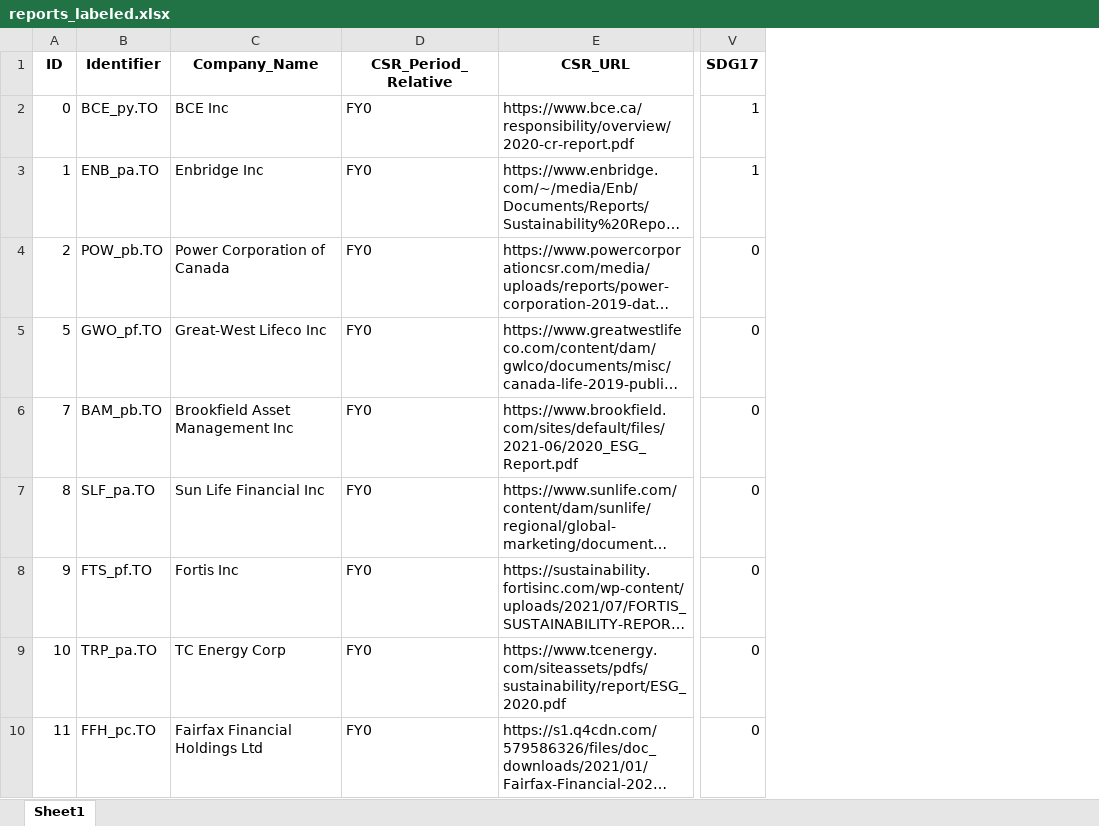
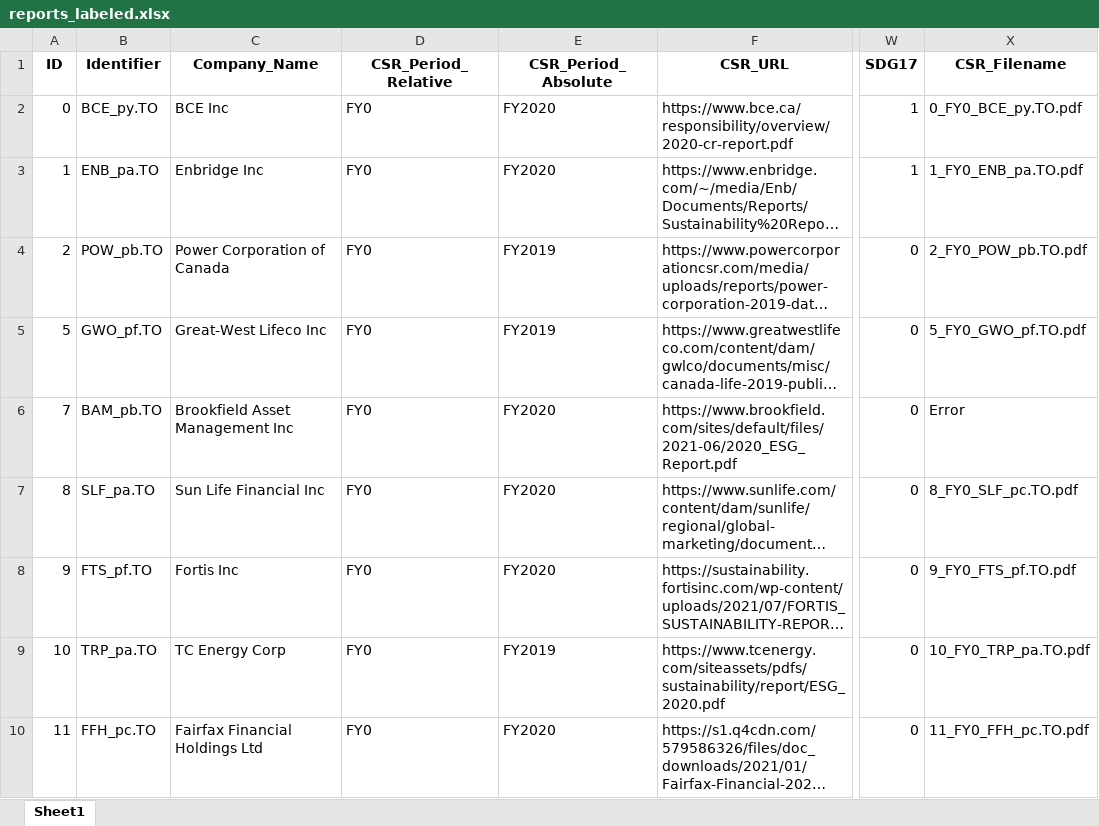
Before and after one commit to JonathanBt/master-thesis, an Excel workbook: data/interim/reports_labeled.xlsx, sheet Sheet1, drawn as a sheet; only a part is shown, gaps mark what is left out; long unchanged cells end in …; values as stored, in another font and other column widths than the file's, no borders; the diff names each change by its address in the sheet, - before the commit and + after, or states it on an @@ line.

```diff
--- a/data/interim/reports_labeled.xlsx (sheet Sheet1)
+++ b/data/interim/reports_labeled.xlsx (sheet Sheet1)
+column E (CSR_Period_Absolute), rows 2-10: FY2020 | FY2020 | FY2019 | FY2019 | FY2020 | FY2020 | FY2020 | FY2019 | FY2020
+column X (CSR_Filename), rows 2-10: 0_FY0_BCE_py.TO.pdf | 1_FY0_ENB_pa.TO.pdf | 2_FY0_POW_pb.TO.pdf | 5_FY0_GWO_pf.TO.pdf | Error | 8_FY0_SLF_pc.TO.pdf | 9_FY0_FTS_pf.TO.pdf | 10_FY0_TRP_pa.TO.pdf | 11_FY0_FFH_pc.TO.pdf
```
Also changed, not shown: data/interim/reports_labeled_pages.xlsx, 13 other files.
